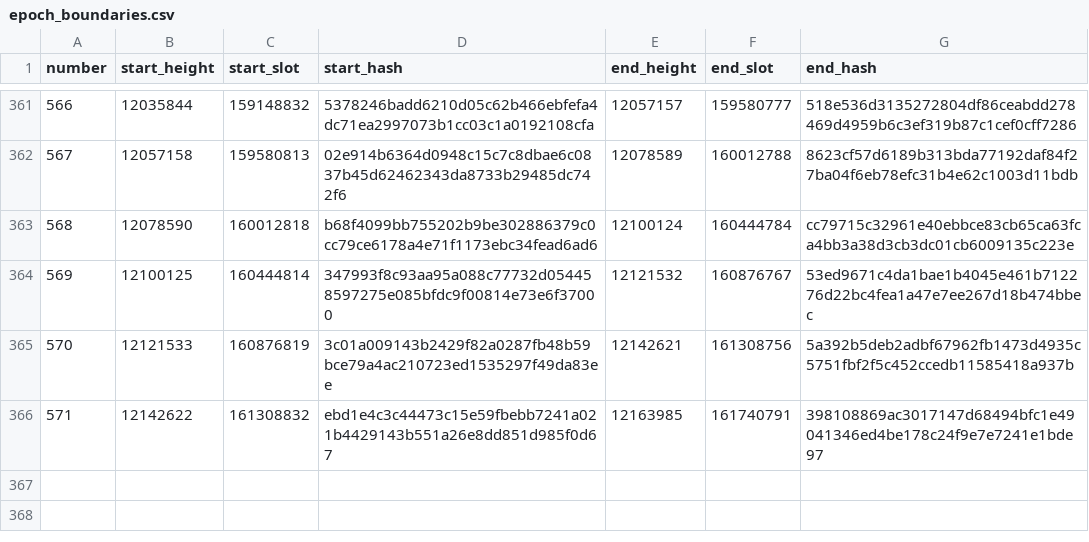
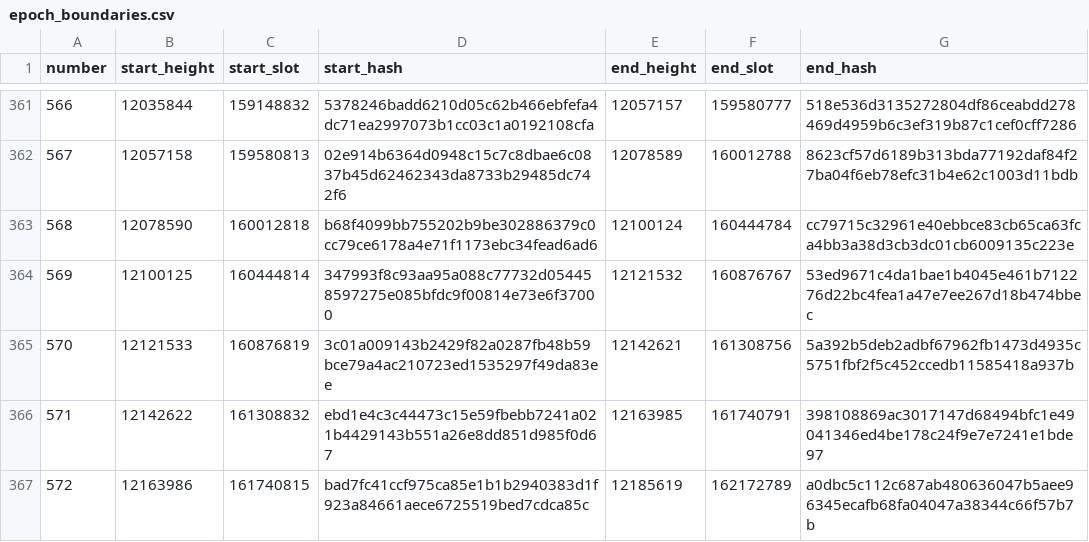
Before and after one commit to ExuraLabs/hecate, a CSV file: data/epoch_boundaries.csv, drawn as a sheet; only a part is shown, gaps mark what is left out.

Commit message:
Automated epoch data update for epoch 572

```diff
--- a/data/epoch_boundaries.csv
+++ b/data/epoch_boundaries.csv
@@ -366 +366,2 @@ number,start_height,start_slot,start_hash,end_height,end_slot,end_hash
 571,12142622,161308832,ebd1e4c3c44473c15e59fbebb7241a021b4429143b551a26e8dd851d985f0d67,12163985,161740791,398108869ac3017147d68494bfc1e49041346ed4be178c24f9e7e7241e1bde97
+572,12163986,161740815,bad7fc41ccf975ca85e1b1b2940383d1f923a84661aece6725519bed7cdca85c,12185619,162172789,a0dbc5c112c687ab480636047b5aee96345ecafb68fa04047a38344c66f57b7b
```
Also changed, not shown: data/epoch_blocks.csv, 1 other file.
